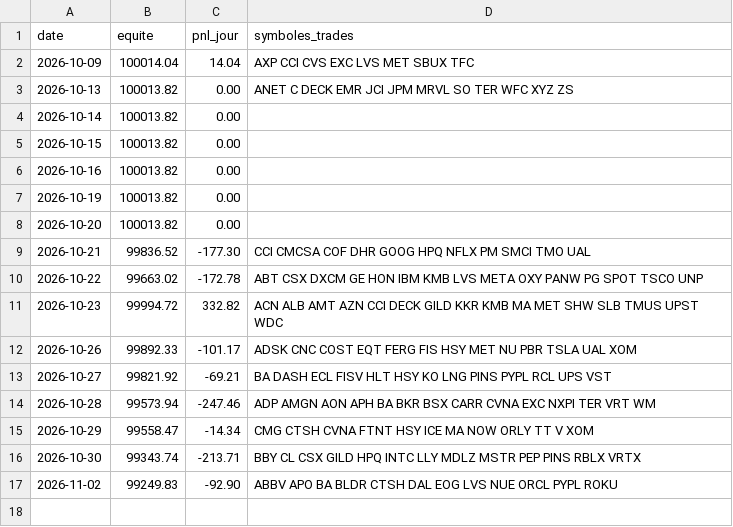
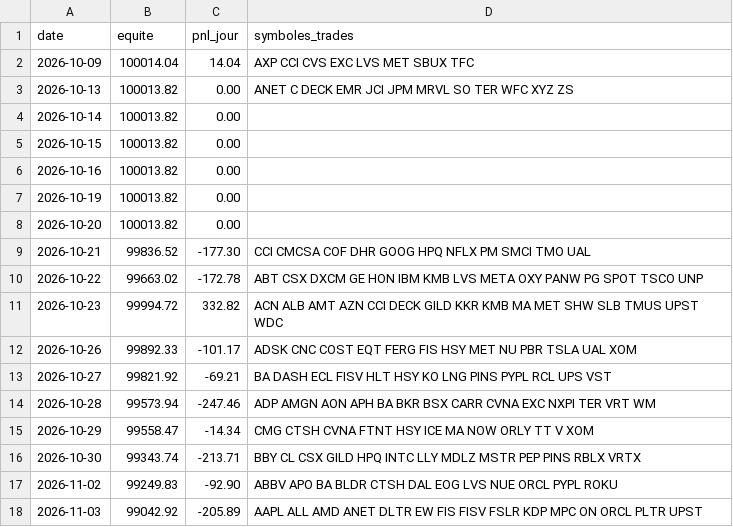
Before and after one commit to dolm-eng/daytrading-agent, a CSV file: journal/journal.csv, drawn as a sheet.

```diff
--- a/journal/journal.csv
+++ b/journal/journal.csv
@@ -17 +17,2 @@ date,equite,pnl_jour,symboles_trades
 2026-11-02,99249.83,-92.90,ABBV APO BA BLDR CTSH DAL EOG LVS NUE ORCL PYPL ROKU
+2026-11-03,99042.92,-205.89,AAPL ALL AMD ANET DLTR EW FIS FISV FSLR KDP MPC ON ORCL PLTR UPST
```
Also changed, not shown: journal/executions.csv.
